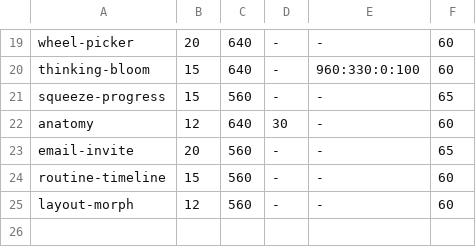
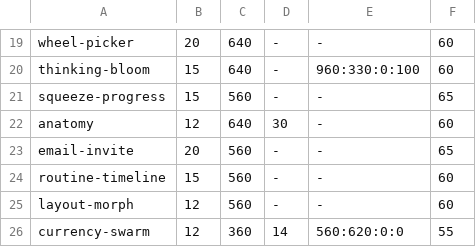
Before and after one commit to rock3r/bioparco, a TSV file: recordings/previews/previews.tsv, drawn as a sheet; only a part is shown, gaps mark what is left out.

Commit message:
Add the currency-swarm specimen, after Karthik's particle currency login screen (#67)
A soft cloud of 2,600 dots condenses into ₹, then dissolves and reforms as
$, ₩ and ¥ in turn, each dot shimmering around its spot. The pointer parts
the dots on a spring and the sign waits while it is over them; a click, the
arrow keys or the chips change sign, and a change mid-flight bends every
path without a jump. Signs are Inter Bold outlines (shipped with Jewel), and
dots are paired with their new places along a Hilbert curve so neighbours
stay neighbours.

It holds 60 Hz: on Skia's OpenGL path under Xvfb, 98.1% of frames land
within 17.5 ms while Spectre records, against 99.1% for a window that only
moves a rectangle. In software a whole frame costs 1 ms of CPU: small dots
are drawn square (0.4 ms instead of 3.5 ms for round ones), pairing runs off
the frame on a snapshot, and a change of sign recomposes only the caption
and chips.

The recording script parks the pointer on the stage during the holds it
controls, so a slow runner cannot let the auto-advance get in first.

Closes #51

```diff
--- a/recordings/previews/previews.tsv
+++ b/recordings/previews/previews.tsv
@@ -25 +25,2 @@ routine-timeline	15	560	-	-	60
 layout-morph	12	560	-	-	60
+currency-swarm	12	360	14	560:620:0:0	55
```
Also changed, not shown: 28 other files.
